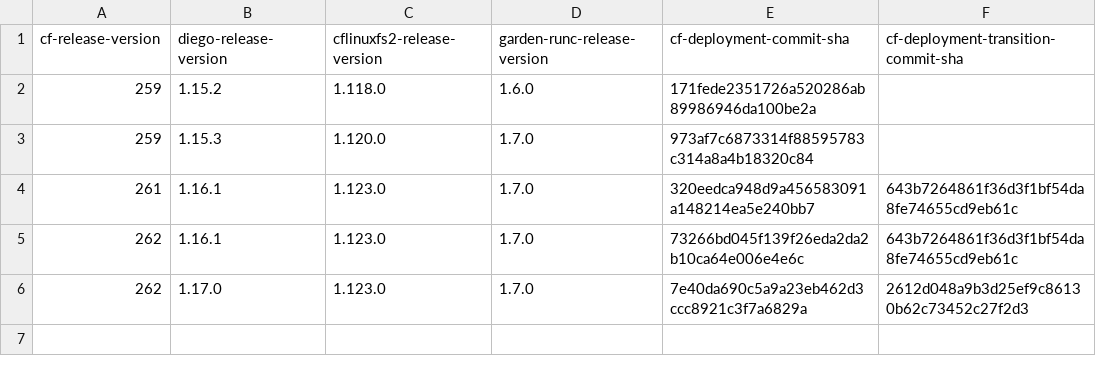
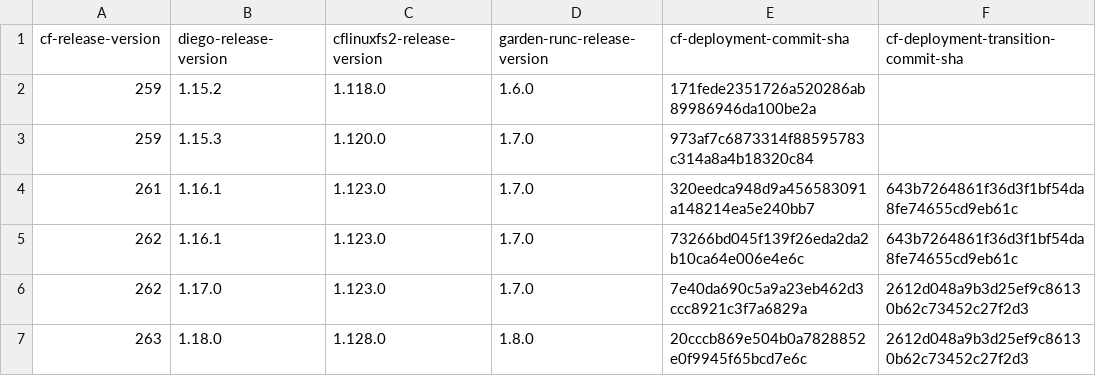
Before and after one commit to cloudfoundry-attic/cf-deployment-transition-compatibility, a CSV file: transition-compatibility.csv, drawn as a sheet; the diff names each change by its address in the sheet, - before the commit and + after, or states it on an @@ line.

Commit message:
Update transition-compatibility.csv

```diff
--- a/transition-compatibility.csv
+++ b/transition-compatibility.csv
+row 7: 263 | 1.18.0 | 1.128.0 | 1.8.0 | 20cccb869e504b0a7828852e0f9945f65bcd7e6c | 2612d048a9b3d25ef9c86130b62c73452c27f2d3
```
